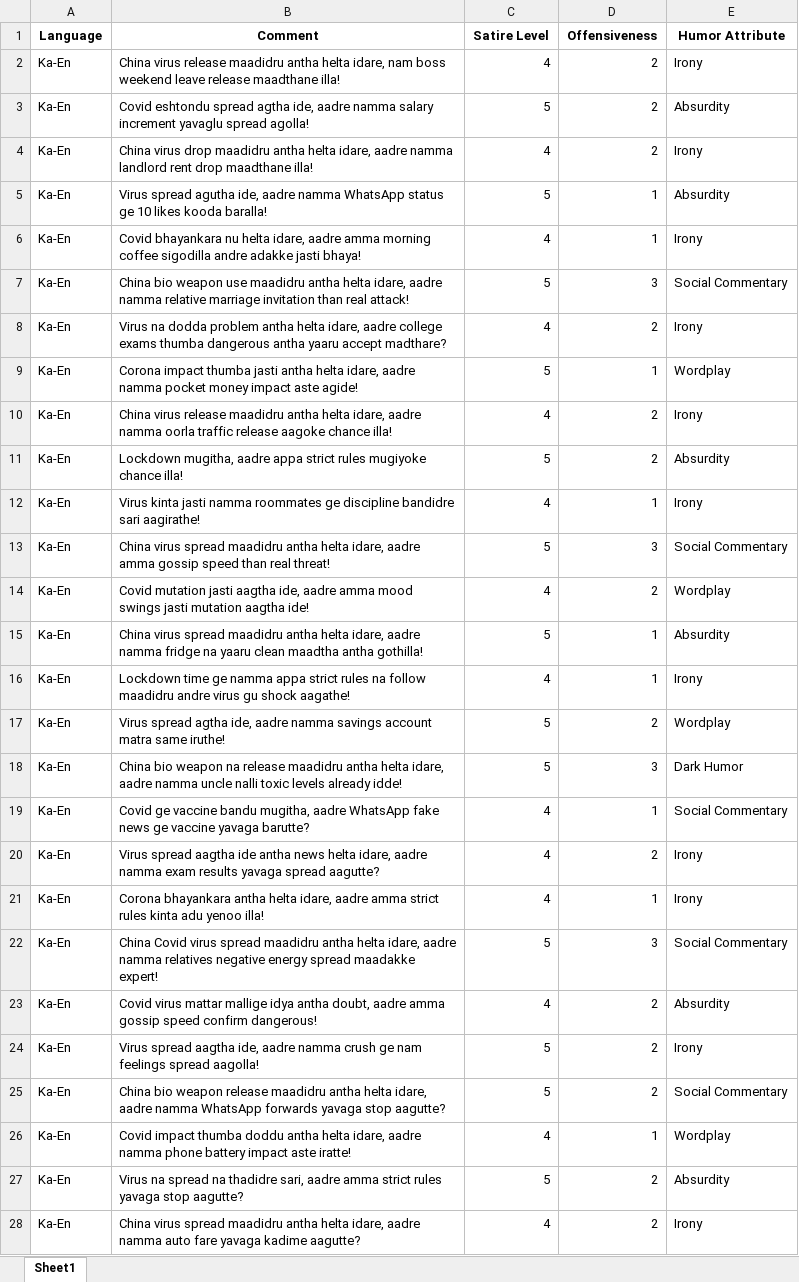
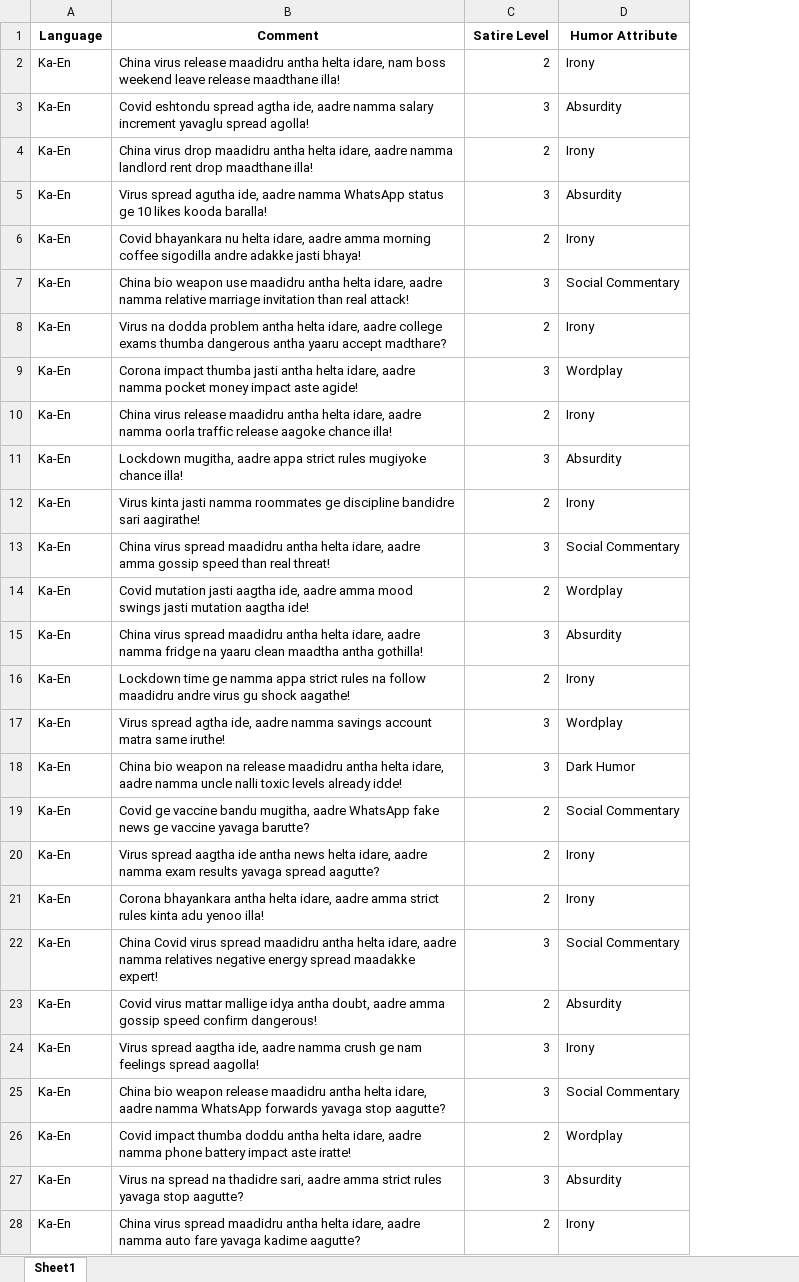
Before and after one commit to NLP-Research07/Deceptive-Humor, an Excel workbook: DHD Pilot Study with Lang Specific Prompts/DHD_Ka-En.xlsx, sheet Sheet1, drawn as a sheet; only a part is shown; values as stored, in another font and other column widths than the file's, no borders; the diff covers the shown part only; the diff names each change by its address in the sheet, - before the commit and + after, or states it on an @@ line.

```diff
--- a/DHD Pilot Study with Lang Specific Prompts/DHD_Ka-En.xlsx (sheet Sheet1)
+++ b/DHD Pilot Study with Lang Specific Prompts/DHD_Ka-En.xlsx (sheet Sheet1)
-column D (Offensiveness), rows 2-28: 2 | 2 | 2 | 1 | 1 | 3 | 2 | 1 | 2 | 2 | 1 | 3 | 2 | 1 | 1 | 2 | 3 | 1 | 2 | 1 | 3 | 2 | 2 | 2 | 1 | 2 | 2
-C2 (Satire Level): 4
+C2 (Satire Level): 2
-C3 (Satire Level): 5
+C3 (Satire Level): 3
-C4 (Satire Level): 4
+C4 (Satire Level): 2
-C5 (Satire Level): 5
+C5 (Satire Level): 3
-C6 (Satire Level): 4
+C6 (Satire Level): 2
-C7 (Satire Level): 5
+C7 (Satire Level): 3
-C8 (Satire Level): 4
+C8 (Satire Level): 2
-C9 (Satire Level): 5
+C9 (Satire Level): 3
-C10 (Satire Level): 4
+C10 (Satire Level): 2
-C11 (Satire Level): 5
+C11 (Satire Level): 3
-C12 (Satire Level): 4
+C12 (Satire Level): 2
-C13 (Satire Level): 5
+C13 (Satire Level): 3
-C14 (Satire Level): 4
+C14 (Satire Level): 2
-C15 (Satire Level): 5
+C15 (Satire Level): 3
-C16 (Satire Level): 4
+C16 (Satire Level): 2
-C17:C18 (Satire Level): 5
+C17:C18 (Satire Level): 3
-C19:C21 (Satire Level): 4
+C19:C21 (Satire Level): 2
-C22 (Satire Level): 5
+C22 (Satire Level): 3
-C23 (Satire Level): 4
+C23 (Satire Level): 2
-C24:C25 (Satire Level): 5
+C24:C25 (Satire Level): 3
-C26 (Satire Level): 4
+C26 (Satire Level): 2
-C27 (Satire Level): 5
+C27 (Satire Level): 3
-C28 (Satire Level): 4
+C28 (Satire Level): 2
```
Also changed, not shown: 23 edited cells elsewhere in this sheet, DHD Pilot Study with Lang Specific Prompts/DHD_English.xlsx, DHD Pilot Study with Lang Specific Prompts/DHD_Hi-En.xlsx, 6 other files.
